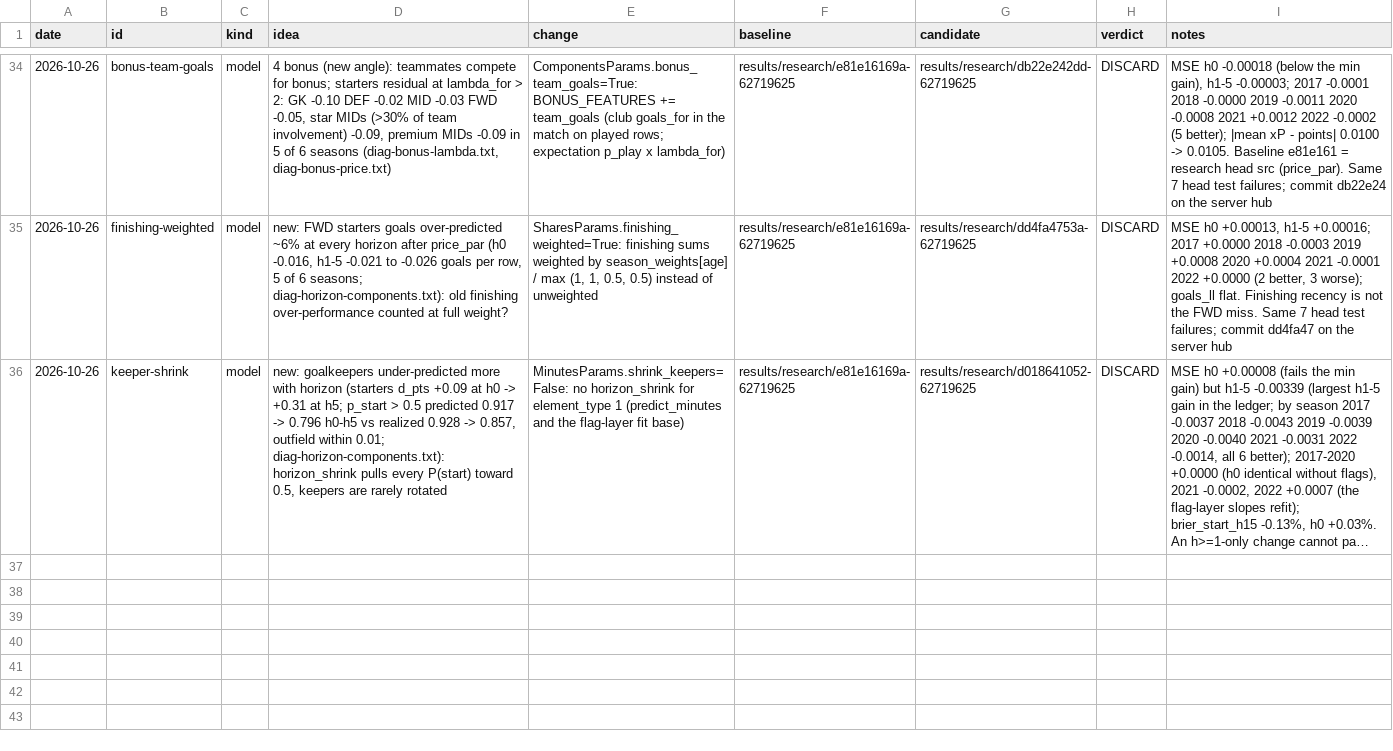
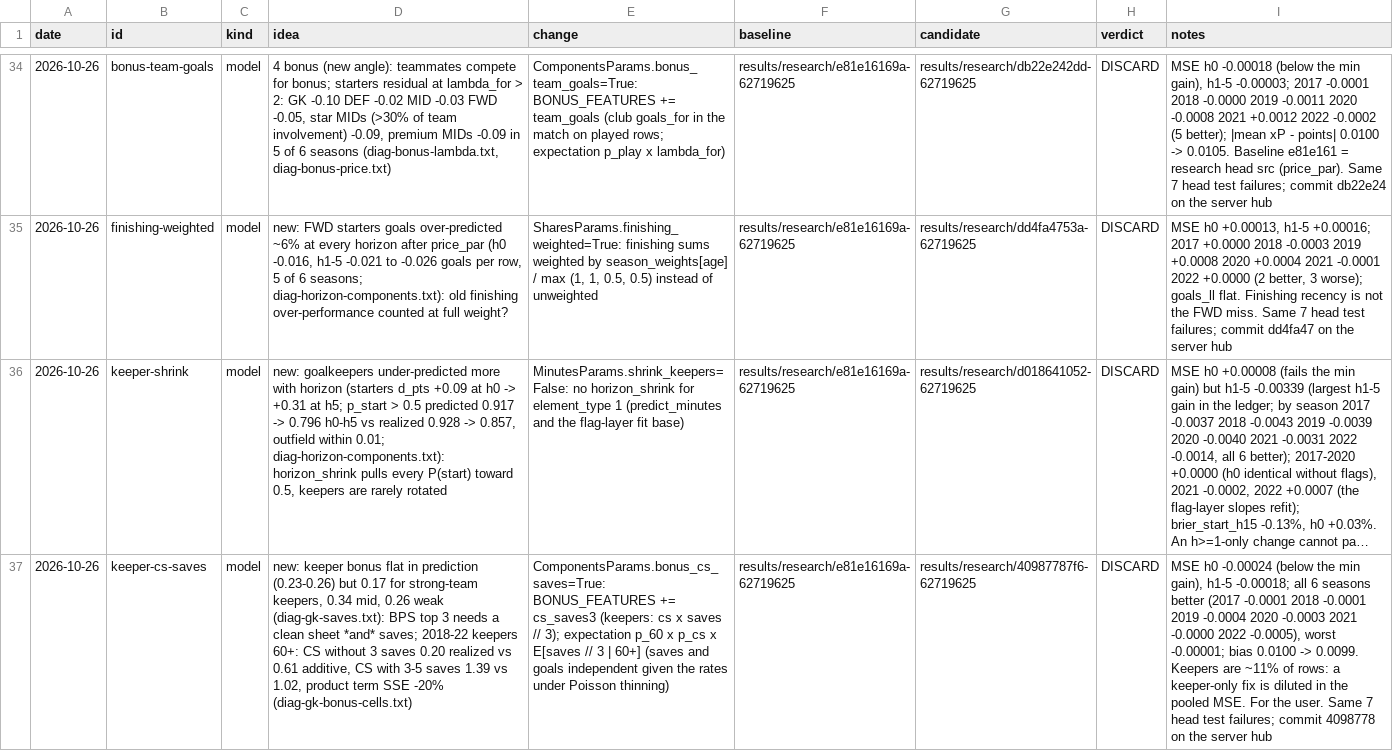
Before and after one commit to samintisar/fpl-optimizer, a TSV file: autoresearch/ledger.tsv, drawn as a sheet; only a part is shown, gaps mark what is left out; long unchanged cells end in …; the diff names each change by its address in the sheet, - before the commit and + after, or states it on an @@ line.

Commit message:
autoresearch: ledger, keeper-cs-saves discarded (min gain; all 6 seasons better)

```diff
--- a/autoresearch/ledger.tsv
+++ b/autoresearch/ledger.tsv
+row 37: 2026-10-26 | keeper-cs-saves | model | new: keeper bonus flat in prediction (0.23-0.26) but 0.17 for strong-team keepers, 0.34 mid, 0.26 weak (diag-gk-saves.txt): BPS top 3 needs a clean sheet *and* saves; 2018-22 keepers 60+: CS without 3 saves 0.20 realized vs 0.61 additive, CS with 3-5 saves 1.39 vs 1.02, product term SSE -20% (diag-gk-bonus-cells.txt) | ComponentsParams.bonus_cs_saves=True: BONUS_FEATURES += cs_saves3 (keepers: cs x saves // 3); expectation p_60 x p_cs x E[saves // 3 | 60+] (saves and goals independent given the rates under Poisson thinning) | results/research/e81e16169a-62719625 | results/research/40987787f6-62719625 | DISCARD | MSE h0 -0.00024 (below the min gain), h1-5 -0.00018; all 6 seasons better (2017 -0.0001 2018 -0.0001 2019 -0.0004 2020 -0.0003 2021 -0.0000 2022 -0.0005), worst -0.00001; bias 0.0100 -> 0.0099. Keepers are ~11% of rows: a keeper-only fix is diluted in the pooled MSE. For the user. Same 7 head test failures; commit 4098778 on the server hub
```
